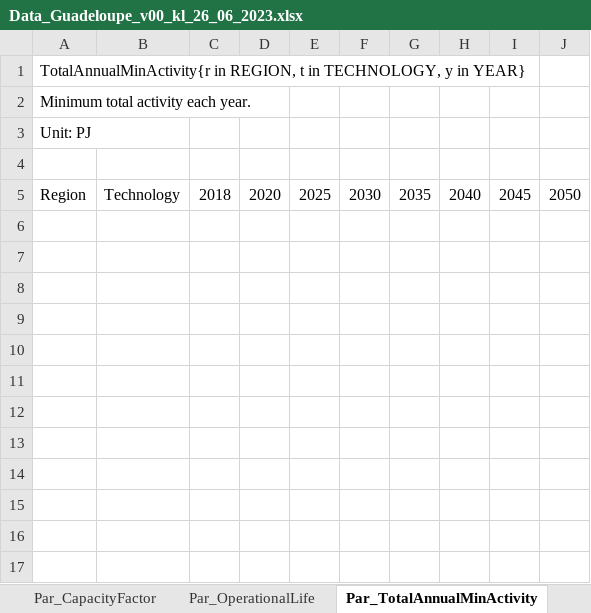
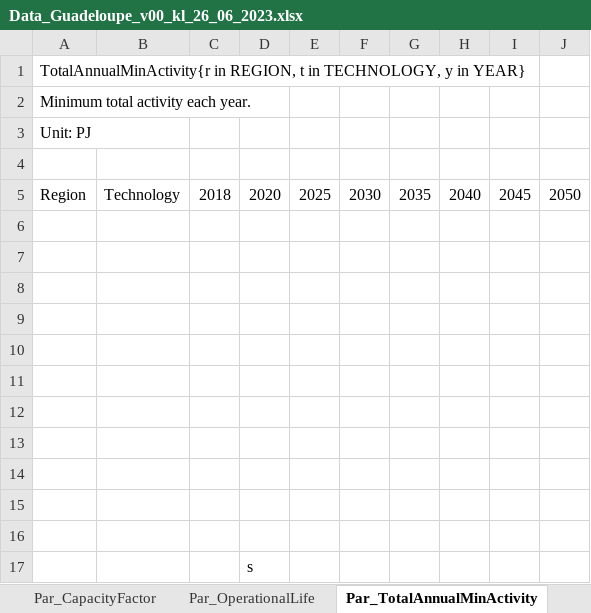
Before and after one commit to loeffko/genesysmod-guadeloupe, an Excel workbook: Inputdata/Data_Guadeloupe_v00_kl_26_06_2023.xlsx, sheet Par_TotalAnnualMinActivity, drawn as a sheet; values as stored, in another font and other column widths than the file's, no borders; the diff names each change by its address in the sheet, - before the commit and + after, or states it on an @@ line.

```diff
--- a/Inputdata/Data_Guadeloupe_v00_kl_26_06_2023.xlsx (sheet Par_TotalAnnualMinActivity)
+++ b/Inputdata/Data_Guadeloupe_v00_kl_26_06_2023.xlsx (sheet Par_TotalAnnualMinActivity)
+row 6: (empty)
+row 7: (empty)
+row 8: (empty)
+row 9: (empty)
+row 10: (empty)
+row 11: (empty)
+row 12: (empty)
+row 13: (empty)
+row 14: (empty)
+row 15: (empty)
+row 16: (empty)
+row 17:  |  |  | s
```
Also changed, not shown: sheet Par_SpecifiedAnnualDemand, charts or pictures.
